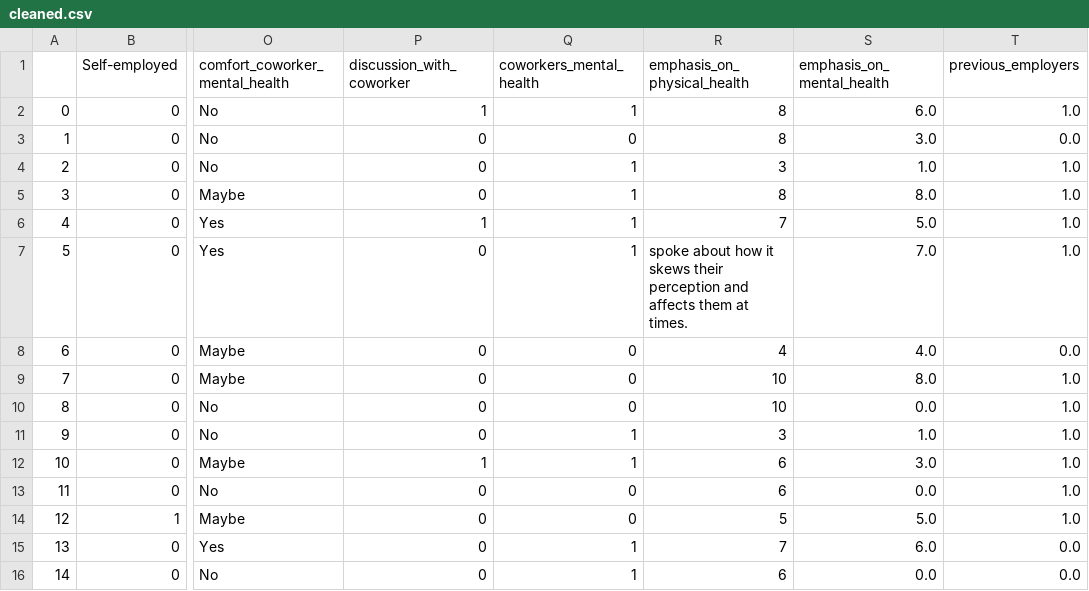
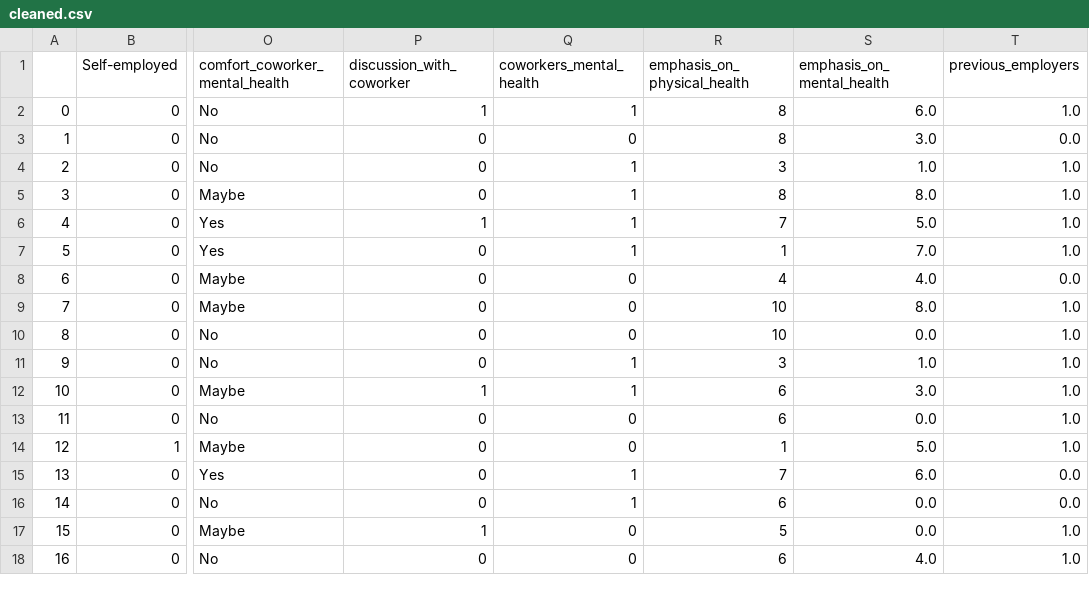
Before and after one commit to Paree24/Depression-Screening, a CSV file: cleaned.csv, drawn as a sheet; only a part is shown, gaps mark what is left out; the shorter side is filled out with more unchanged rows; the diff names each change by its address in the sheet, - before the commit and + after, or states it on an @@ line.

```diff
--- a/cleaned.csv
+++ b/cleaned.csv
-R7 (emphasis_on_physical_health): spoke about how it skews their perception and affects them at times.
+R7 (emphasis_on_physical_health): 1
-R14 (emphasis_on_physical_health): 5
+R14 (emphasis_on_physical_health): 1
```
Also changed, not shown: 2018.csv, 20 other files.
